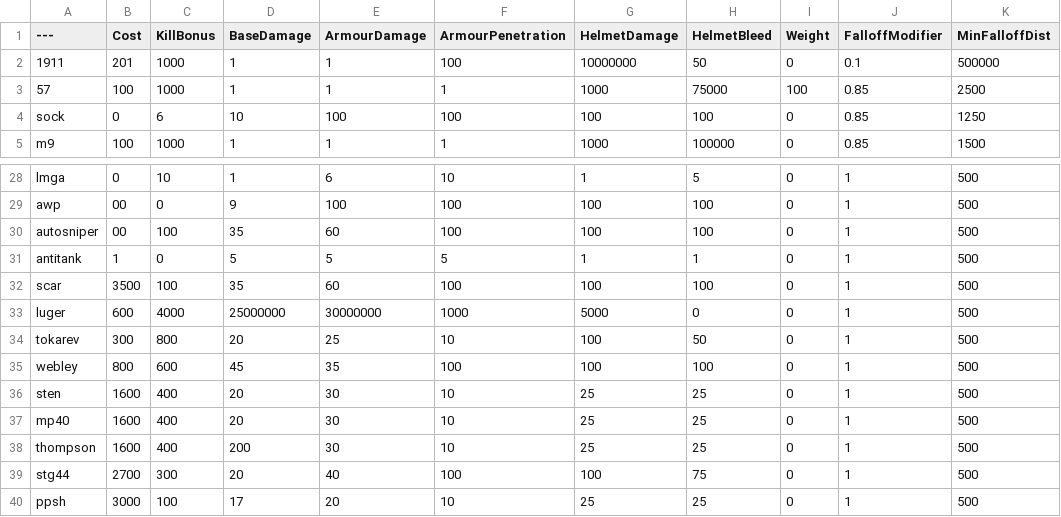
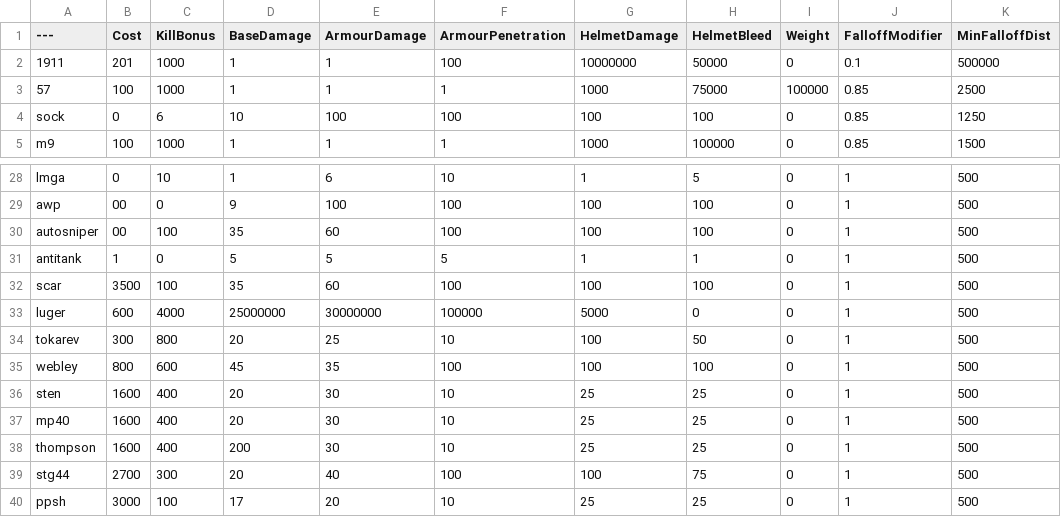
Before and after one commit to zTriplerz/BalancingTable, a CSV file: BalancingTable.csv, drawn as a sheet; only a part is shown, gaps mark what is left out; the diff names each change by its address in the sheet, - before the commit and + after, or states it on an @@ line.

Commit message:
Update BalancingTable.csv

```diff
--- a/BalancingTable.csv
+++ b/BalancingTable.csv
-H2 (HelmetBleed): 50
+H2 (HelmetBleed): 50000
-I3 (Weight): 100
+I3 (Weight): 100000
-F33 (ArmourPenetration): 1000
+F33 (ArmourPenetration): 100000
```
